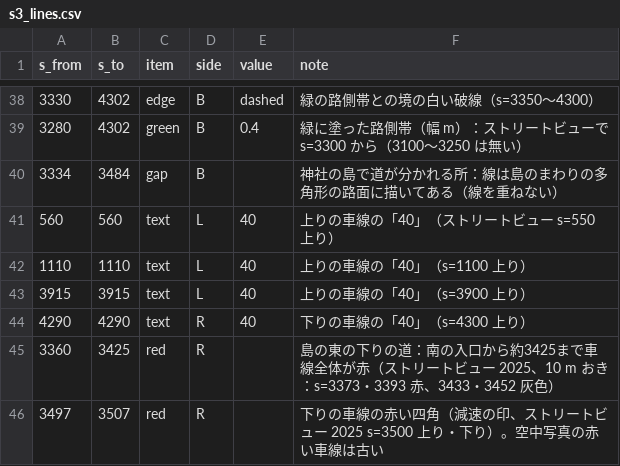
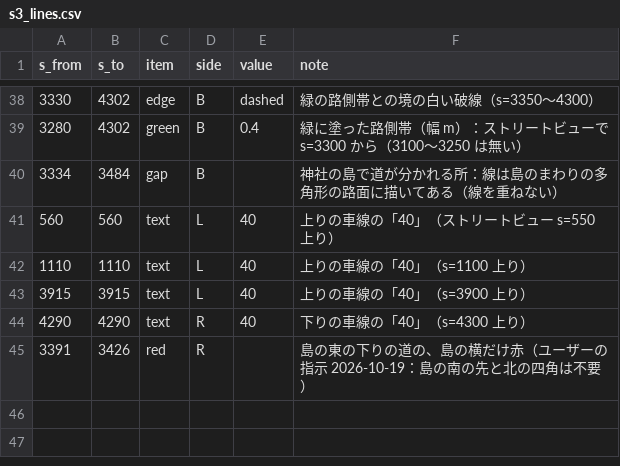
Before and after one commit to poropi/yabitsu-touge-ac, a CSV file: data/manual/s3_lines.csv, drawn as a sheet; only a part is shown, gaps mark what is left out; removed rows and columns are numbered as before the commit, all else as after; the diff names each change by its address in the sheet, - before the commit and + after, or states it on an @@ line.

```diff
--- a/data/manual/s3_lines.csv
+++ b/data/manual/s3_lines.csv
-row 45: 3360 | 3425 | red | R |  | 島の東の下りの道：南の入口から約3425まで車線全体が赤（ストリートビュー 2025、10 m おき：s=3373・3393 赤、3433・3452 灰色）
-row 46: 3497 | 3507 | red | R |  | 下りの車線の赤い四角（減速の印、ストリートビュー 2025 s=3500 上り・下り）。空中写真の赤い車線は古い
+row 45: 3391 | 3426 | red | R |  | 島の東の下りの道の、島の横だけ赤（ユーザーの指示 2026-10-19：島の南の先と北の四角は不要）
```
